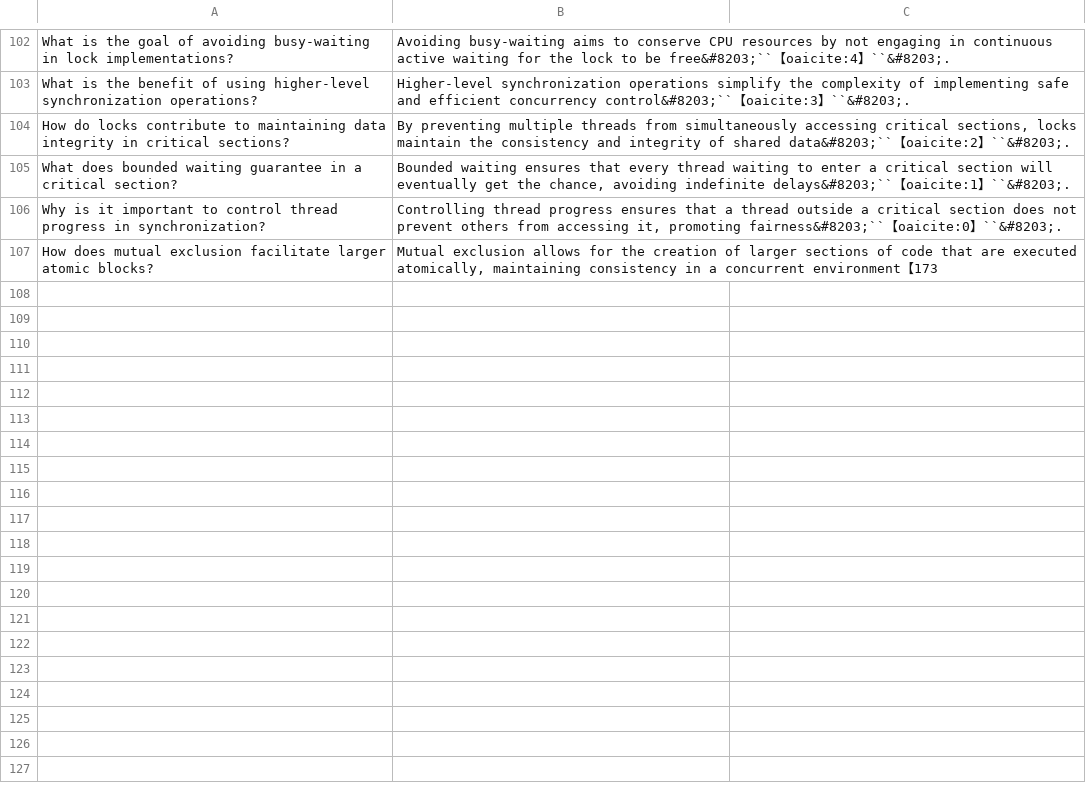
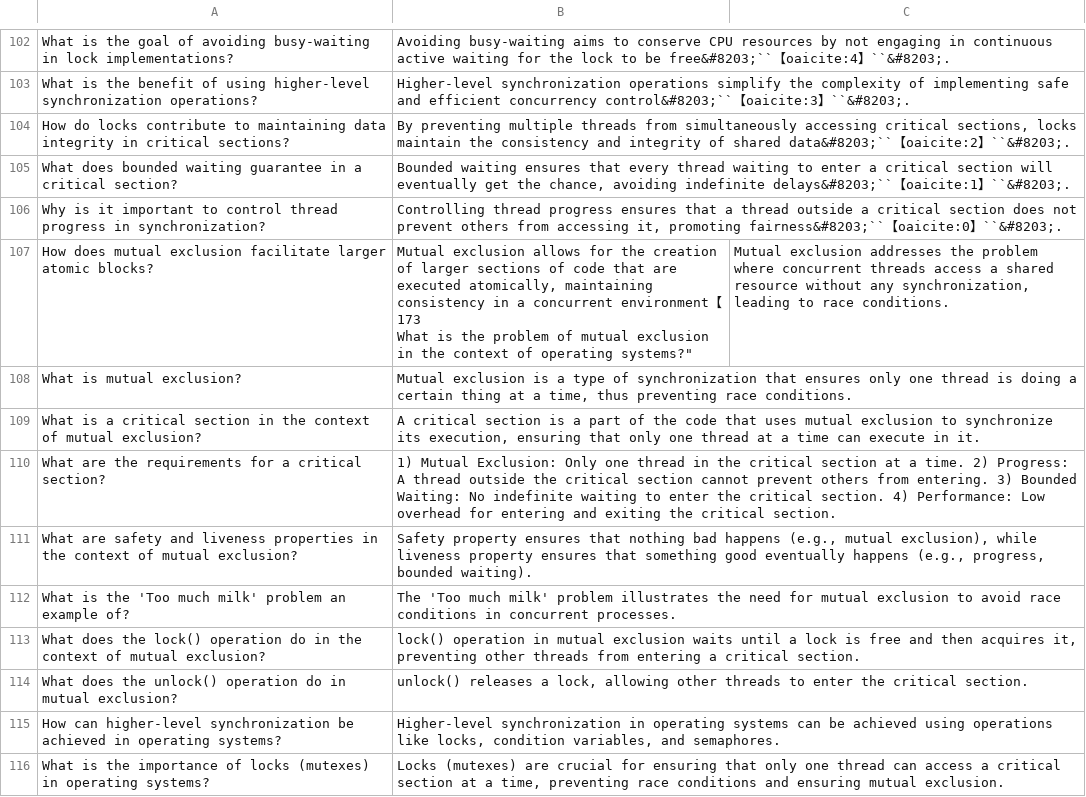
Before and after one commit to akhan280/anki-automation, a CSV file: lecture3.csv, drawn as a sheet; only a part is shown, gaps mark what is left out.

```diff
--- a/lecture3.csv
+++ b/lecture3.csv
@@ -106,2 +106,12 @@
 "Why is it important to control thread progress in synchronization?","Controlling thread progress ensures that a thread outside a critical section does not prevent others from accessing it, promoting fairness&#8203;``【oaicite:0】``&#8203;."
-"How does mutual exclusion facilitate larger atomic blocks?","Mutual exclusion allows for the creation of larger sections of code that are executed atomically, maintaining consistency in a concurrent environment【173
+"How does mutual exclusion facilitate larger atomic blocks?","Mutual exclusion allows for the creation of larger sections of code that are executed atomically, maintaining consistency in a concurrent environment【173
+"What is the problem of mutual exclusion in the context of operating systems?","Mutual exclusion addresses the problem where concurrent threads access a shared resource without any synchronization, leading to race conditions."
+"What is mutual exclusion?","Mutual exclusion is a type of synchronization that ensures only one thread is doing a certain thing at a time, thus preventing race conditions."
+"What is a critical section in the context of mutual exclusion?","A critical section is a part of the code that uses mutual exclusion to synchronize its execution, ensuring that only one thread at a time can execute in it."
+"What are the requirements for a critical section?","1) Mutual Exclusion: Only one thread in the critical section at a time. 2) Progress: A thread outside the critical section cannot prevent others from entering. 3) Bounded Waiting: No indefinite waiting to enter the critical section. 4) Performance: Low overhead for entering and exiting the critical section."
+"What are safety and liveness properties in the context of mutual exclusion?","Safety property ensures that nothing bad happens (e.g., mutual exclusion), while liveness property ensures that something good eventually happens (e.g., progress, bounded waiting)."
+"What is the 'Too much milk' problem an example of?","The 'Too much milk' problem illustrates the need for mutual exclusion to avoid race conditions in concurrent processes."
+"What does the lock() operation do in the context of mutual exclusion?","lock() operation in mutual exclusion waits until a lock is free and then acquires it, preventing other threads from entering a critical section."
+"What does the unlock() operation do in mutual exclusion?","unlock() releases a lock, allowing other threads to enter the critical section."
+"How can higher-level synchronization be achieved in operating systems?","Higher-level synchronization in operating systems can be achieved using operations like locks, condition variables, and semaphores."
+"What is the importance of locks (mutexes) in operating systems?","Locks (mutexes) are crucial for ensuring that only one thread can access a critical section at a time, preventing race conditions and ensuring mutual exclusion."
```
Also changed, not shown: 2 other files.
